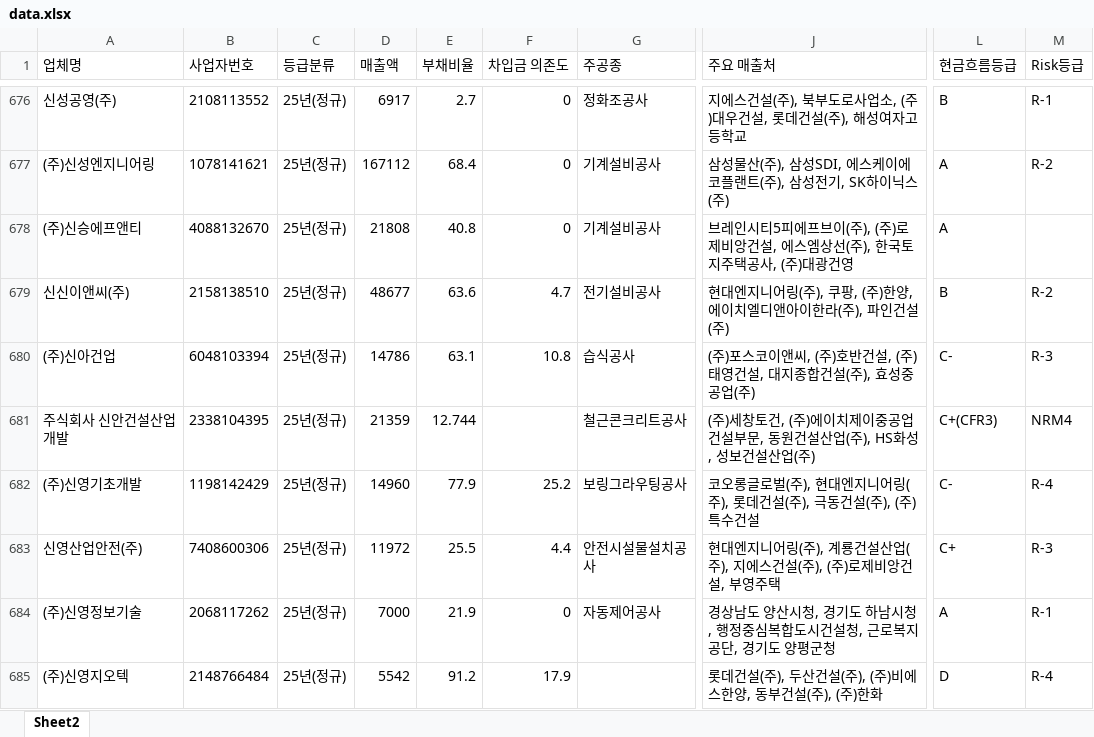
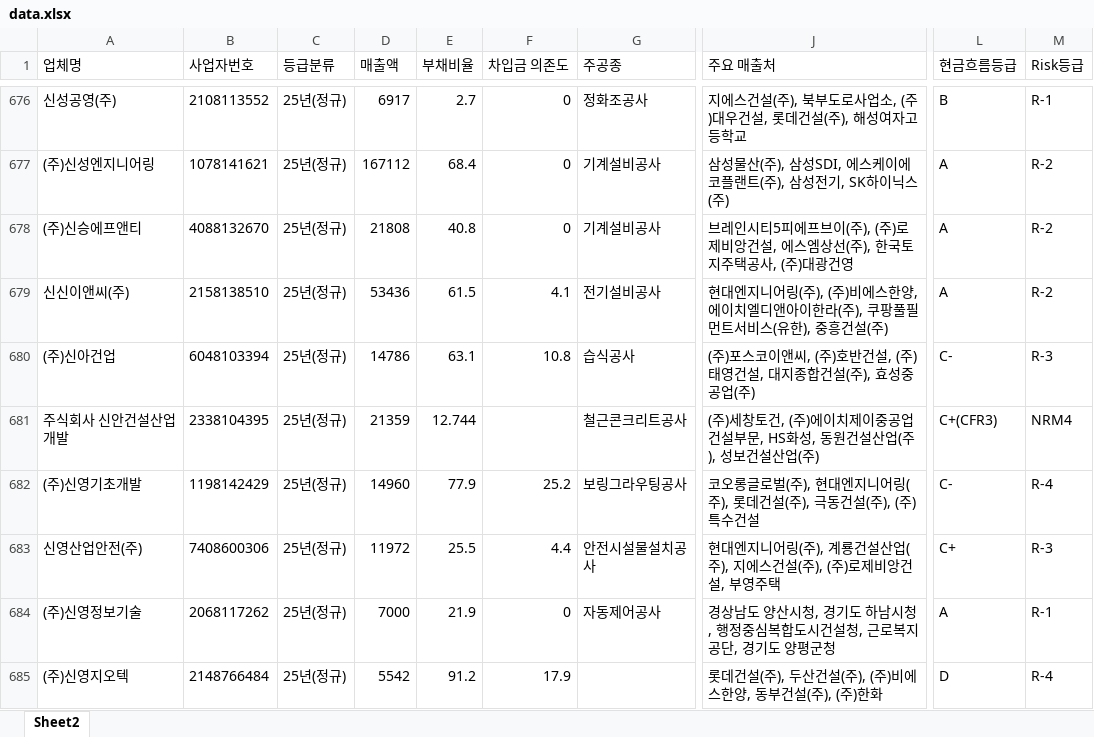
Before and after one commit to gooodldh-Hoon/partners, an Excel workbook: data.xlsx, sheet Sheet2, drawn as a sheet; only a part is shown, gaps mark what is left out; values as stored, in another font and other column widths than the file's, no borders; the diff covers the shown part only; the diff names each change by its address in the sheet, - before the commit and + after, or states it on an @@ line.

Commit message:
Add files via upload

```diff
--- a/data.xlsx (sheet Sheet2)
+++ b/data.xlsx (sheet Sheet2)
-M678 (Risk등급): (empty)
+M678 (Risk등급): R-2
-D679 (매출액): 48677
+D679 (매출액): 53436
-E679 (부채비율): 63.6
+E679 (부채비율): 61.5
-F679 (차입금 의존도): 4.7
+F679 (차입금 의존도): 4.1
-J679 (주요 매출처): …링(주), 쿠팡, (주)한양, 에이치엘디앤아이한라(주), 파인건설(주…
+J679 (주요 매출처): …링(주), (주)비에스한양, 에이치엘디앤아이한라(주), 쿠팡풀필먼트서비스(유한), 중흥건설(주…
-L679 (현금흐름등급): B
+L679 (현금흐름등급): A
-J681 (주요 매출처): …설부문, 동원건설산업(주), HS화성, 성보건설…
+J681 (주요 매출처): …설부문, HS화성, 동원건설산업(주), 성보건설…
```
Also changed, not shown: 1 added row, 1 removed row and 236 edited cells elsewhere in this sheet.
